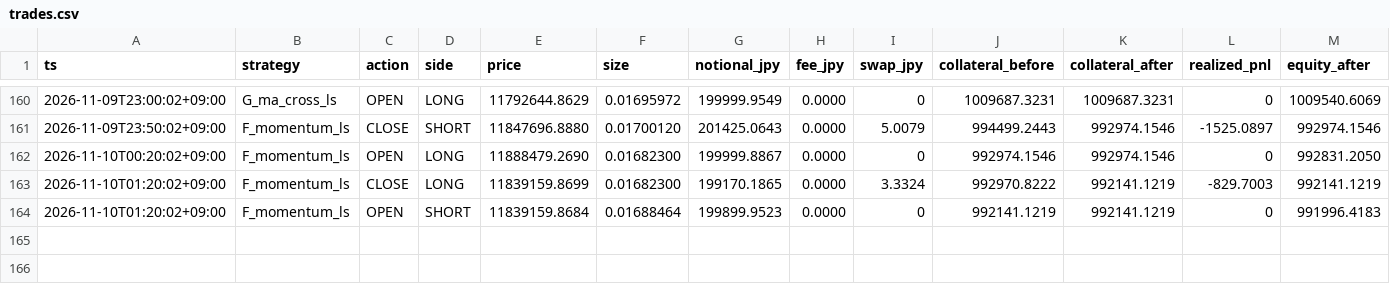
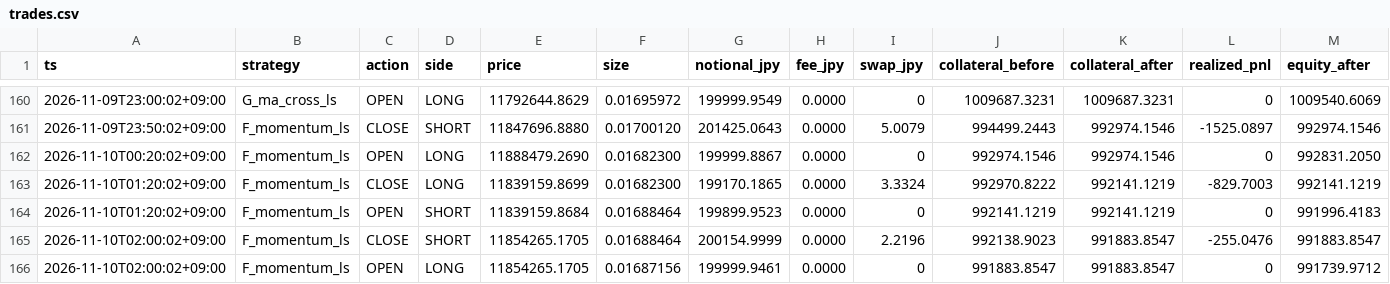
Before and after one commit to lily46/btc-paper-sim, a CSV file: state_fx/trades.csv, drawn as a sheet; only a part is shown, gaps mark what is left out; rows hold the shown columns only; the diff names each change by its address in the sheet, - before the commit and + after, or states it on an @@ line.

Commit message:
[fx] tick 1794243600 (2026-11-10T02:00:02+09:00) trades=2

```diff
--- a/state_fx/trades.csv
+++ b/state_fx/trades.csv
+row 165: 2026-11-10T02:00:02+09:00 | F_momentum_ls | CLOSE | SHORT | 11854265.1705 | 0.01688464 | 200154.9999 | 0.0000 | 2.2196 | 992138.9023 | 991883.8547 | -255.0476 | 991883.8547
+row 166: 2026-11-10T02:00:02+09:00 | F_momentum_ls | OPEN | LONG | 11854265.1705 | 0.01687156 | 199999.9461 | 0.0000 | 0 | 991883.8547 | 991883.8547 | 0 | 991739.9712
```
Also changed, not shown: state_fx/market.csv, 3 other files.
